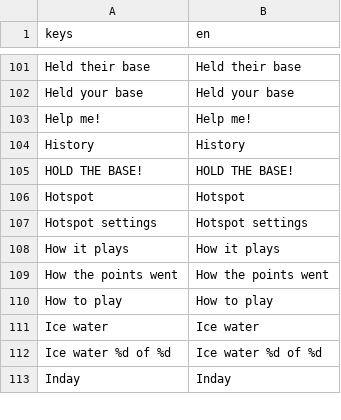
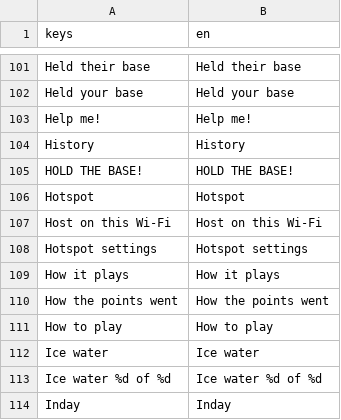
Before and after one commit to earl-gh/kalyeah, a CSV file: data/i18n/strings.csv, drawn as a sheet; only a part is shown, gaps mark what is left out.

```diff
--- a/data/i18n/strings.csv
+++ b/data/i18n/strings.csv
@@ -108,2 +108,3 @@ HOLD THE BASE!,HOLD THE BASE!
 Hotspot,Hotspot
+Host on this Wi-Fi,Host on this Wi-Fi
 Hotspot settings,Hotspot settings
```
Also changed, not shown: 5 other files.
